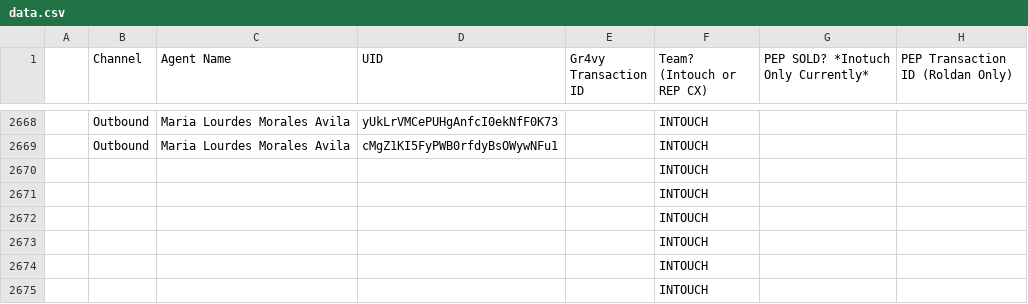
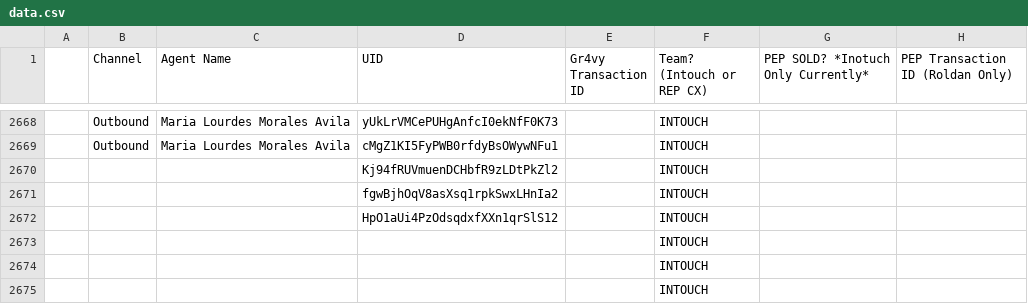
Before and after one commit to joshuawagner-create/leaderboard-data, a CSV file: data.csv, drawn as a sheet; only a part is shown, gaps mark what is left out.

Commit message:
Update leaderboard data 2026-11-02T13:44:22.221Z

```diff
--- a/data.csv
+++ b/data.csv
@@ -2669,5 +2669,5 @@
 ,Outbound,Maria Lourdes Morales Avila,cMgZ1KI5FyPWB0rfdyBsOWywNFu1,,INTOUCH,,
-,,,,,INTOUCH,,
-,,,,,INTOUCH,,
-,,,,,INTOUCH,,
+,,,Kj94fRUVmuenDCHbfR9zLDtPkZl2,,INTOUCH,,
+,,,fgwBjhOqV8asXsq1rpkSwxLHnIa2,,INTOUCH,,
+,,,HpO1aUi4PzOdsqdxfXXn1qrSlS12,,INTOUCH,,
 ,,,,,INTOUCH,,
```
